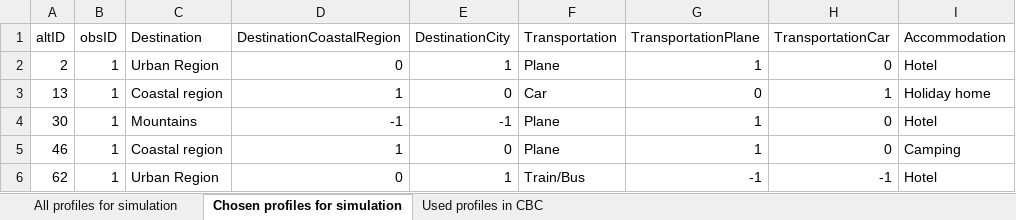
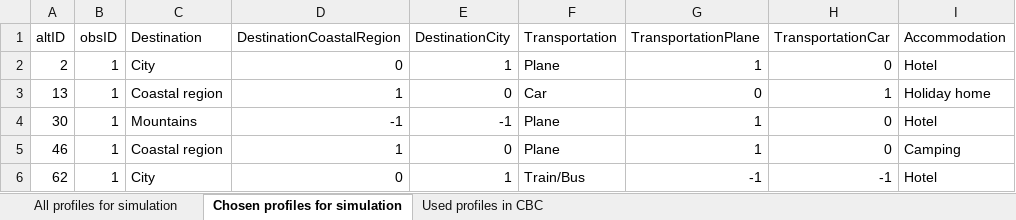
Before and after one commit to judri24/Conjoint-Analysis-2024, an Excel workbook: data/Simulation_CBC.xlsx, sheet Chosen profiles for simulation, drawn as a sheet; only a part is shown; values as stored, in another font and other column widths than the file's, no borders; the diff names each change by its address in the sheet, - before the commit and + after, or states it on an @@ line.

```diff
--- a/data/Simulation_CBC.xlsx (sheet Chosen profiles for simulation)
+++ b/data/Simulation_CBC.xlsx (sheet Chosen profiles for simulation)
-C2 (Destination): Urban Region
+C2 (Destination): City
-C6 (Destination): Urban Region
+C6 (Destination): City
```
Also changed, not shown: sheet All profiles for simulation, data/Data_RBC.xlsx, data/Question about CA.xlsx, 11 other files.
